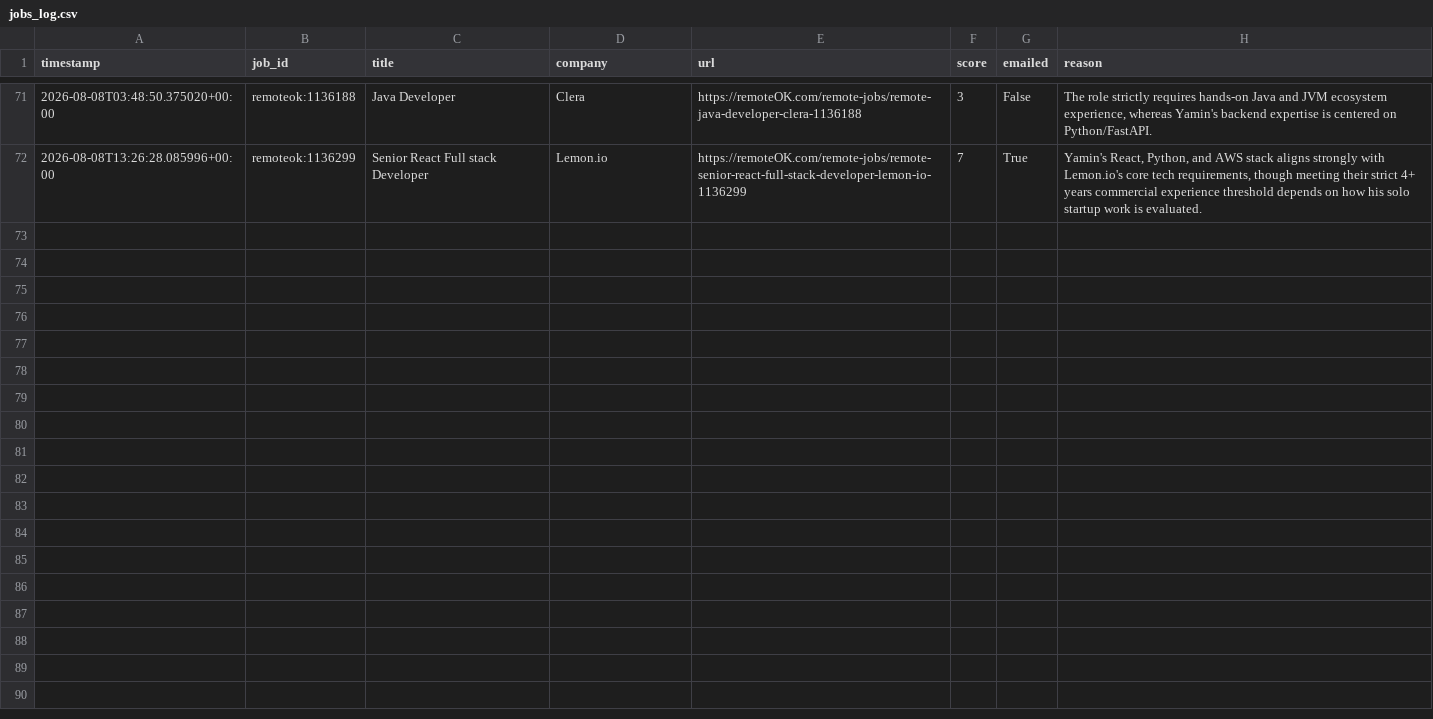
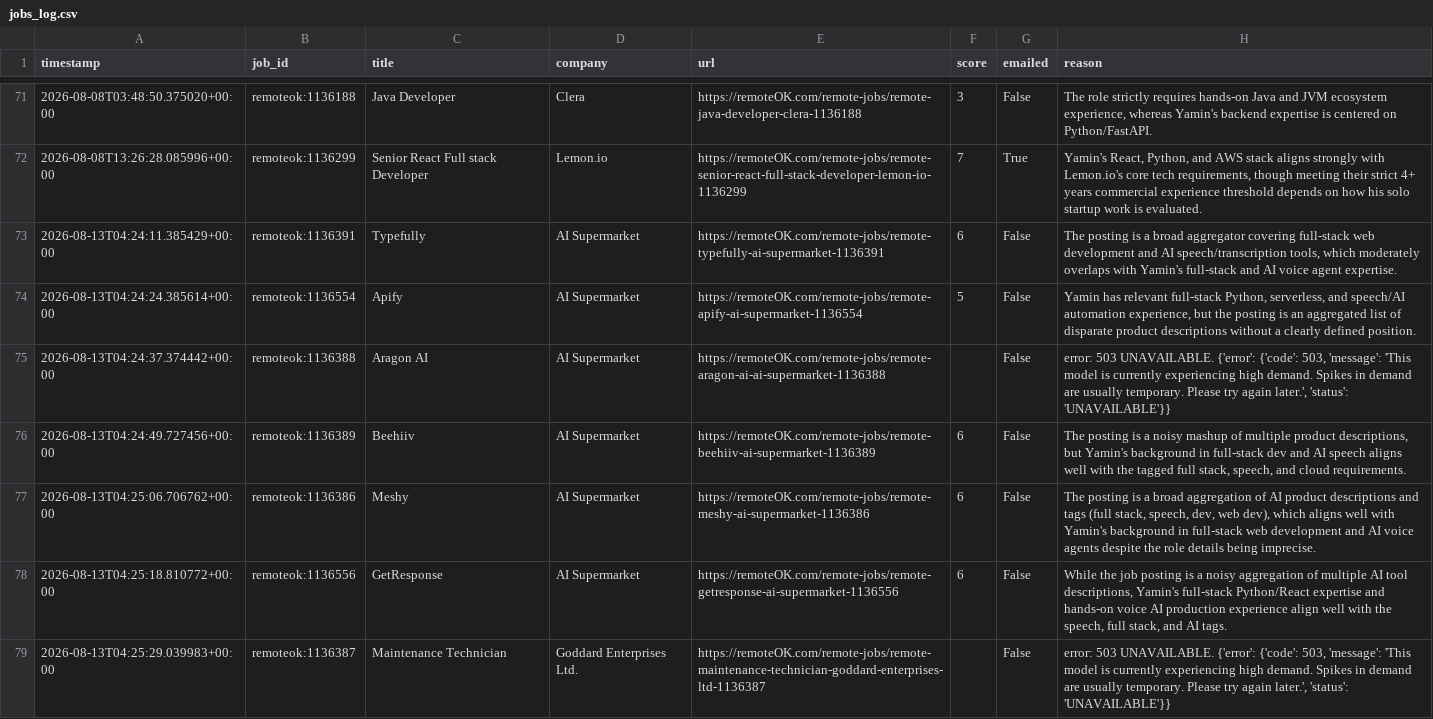
Before and after one commit to yaminbinyoosuf/job-agent, a CSV file: jobs_log.csv, drawn as a sheet; only a part is shown, gaps mark what is left out; the diff names each change by its address in the sheet, - before the commit and + after, or states it on an @@ line.

Commit message:
Update jobs_log.csv [skip ci]

```diff
--- a/jobs_log.csv
+++ b/jobs_log.csv
+row 73: 2026-08-13T04:24:11.385429+00:00 | remoteok:1136391 | Typefully | AI Supermarket | https://remoteOK.com/remote-jobs/remote-typefully-ai-supermarket-1136391 | 6 | False | The posting is a broad aggregator covering full-stack web development and AI speech/transcription tools, which moderately overlaps with Yamin's full-stack and AI voice agent expertise.
+row 74: 2026-08-13T04:24:24.385614+00:00 | remoteok:1136554 | Apify | AI Supermarket | https://remoteOK.com/remote-jobs/remote-apify-ai-supermarket-1136554 | 5 | False | Yamin has relevant full-stack Python, serverless, and speech/AI automation experience, but the posting is an aggregated list of disparate product descriptions without a clearly defined position.
+row 75: 2026-08-13T04:24:37.374442+00:00 | remoteok:1136388 | Aragon AI | AI Supermarket | https://remoteOK.com/remote-jobs/remote-aragon-ai-ai-supermarket-1136388 |  | False | error: 503 UNAVAILABLE. {'error': {'code': 503, 'message': 'This model is currently experiencing high demand. Spikes in demand are usually temporary. Please try again later.', 'status': 'UNAVAILABLE'}}
+row 76: 2026-08-13T04:24:49.727456+00:00 | remoteok:1136389 | Beehiiv | AI Supermarket | https://remoteOK.com/remote-jobs/remote-beehiiv-ai-supermarket-1136389 | 6 | False | The posting is a noisy mashup of multiple product descriptions, but Yamin's background in full-stack dev and AI speech aligns well with the tagged full stack, speech, and cloud requirements.
+row 77: 2026-08-13T04:25:06.706762+00:00 | remoteok:1136386 | Meshy | AI Supermarket | https://remoteOK.com/remote-jobs/remote-meshy-ai-supermarket-1136386 | 6 | False | The posting is a broad aggregation of AI product descriptions and tags (full stack, speech, dev, web dev), which aligns well with Yamin's background in full-stack web development and AI voice agents despite the role details being imprecise.
+row 78: 2026-08-13T04:25:18.810772+00:00 | remoteok:1136556 | GetResponse | AI Supermarket | https://remoteOK.com/remote-jobs/remote-getresponse-ai-supermarket-1136556 | 6 | False | While the job posting is a noisy aggregation of multiple AI tool descriptions, Yamin's full-stack Python/React expertise and hands-on voice AI production experience align well with the speech, full stack, and AI tags.
+row 79: 2026-08-13T04:25:29.039983+00:00 | remoteok:1136387 | Maintenance Technician | Goddard Enterprises Ltd. | https://remoteOK.com/remote-jobs/remote-maintenance-technician-goddard-enterprises-ltd-1136387 |  | False | error: 503 UNAVAILABLE. {'error': {'code': 503, 'message': 'This model is currently experiencing high demand. Spikes in demand are usually temporary. Please try again later.', 'status': 'UNAVAILABLE'}}
```
